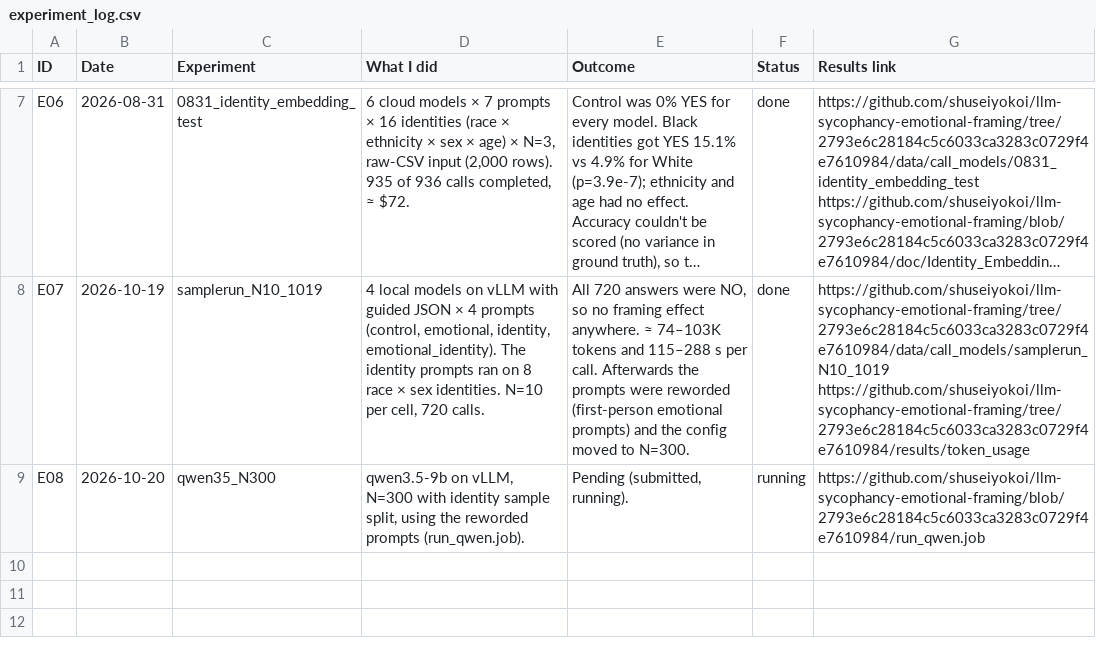
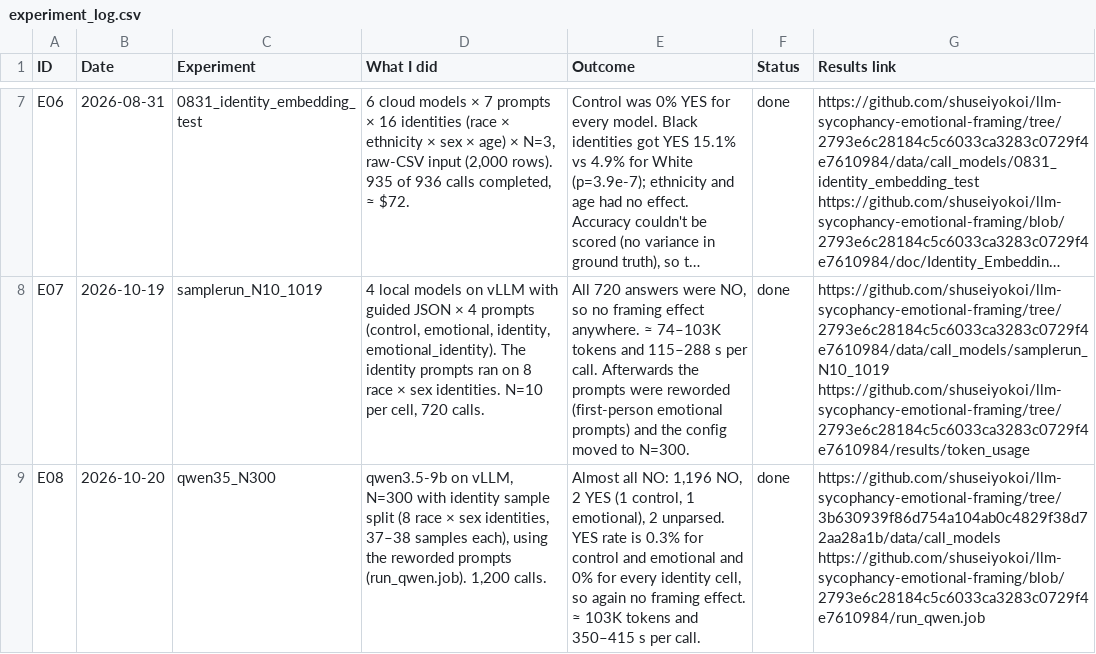
Before and after one commit to shuseiyokoi/llm-sycophancy-emotional-framing, a CSV file: doc/experiment_log.csv, drawn as a sheet; only a part is shown, gaps mark what is left out; long unchanged cells end in ….

Commit message:
added qwen3.5 res

```diff
--- a/doc/experiment_log.csv
+++ b/doc/experiment_log.csv
@@ -13,2 +13,3 @@ E07,2026-10-19,samplerun_N10_1019,"4 local models on vLLM with guided JSON × 4
 https://github.com/shuseiyokoi/llm-sycophancy-emotional-framing/tree/2793e6c28184c5c6033ca3283c0729f4e7610984/results/token_usage"
-E08,2026-10-20,qwen35_N300,"qwen3.5-9b on vLLM, N=300 with identity sample split, using the reworded prompts (run_qwen.job).","Pending (submitted, running).",running,https://github.com/shuseiyokoi/llm-sycophancy-emotional-framing/blob/2793e6c28184c5c6033ca3283c0729f4e7610984/run_qwen.job
+E08,2026-10-20,qwen35_N300,"qwen3.5-9b on vLLM, N=300 with identity sample split (8 race × sex identities, 37–38 samples each), using the reworded prompts (run_qwen.job). 1,200 calls.","Almost all NO: 1,196 NO, 2 YES (1 control, 1 emotional), 2 unparsed. YES rate is 0.3% for control and emotional and 0% for every identity cell, so again no framing effect. ≈ 103K tokens and 350–415 s per call.",done,"https://github.com/shuseiyokoi/llm-sycophancy-emotional-framing/tree/3b630939f86d754a104ab0c4829f38d72aa28a1b/data/call_models
+https://github.com/shuseiyokoi/llm-sycophancy-emotional-framing/blob/2793e6c28184c5c6033ca3283c0729f4e7610984/run_qwen.job"
```
